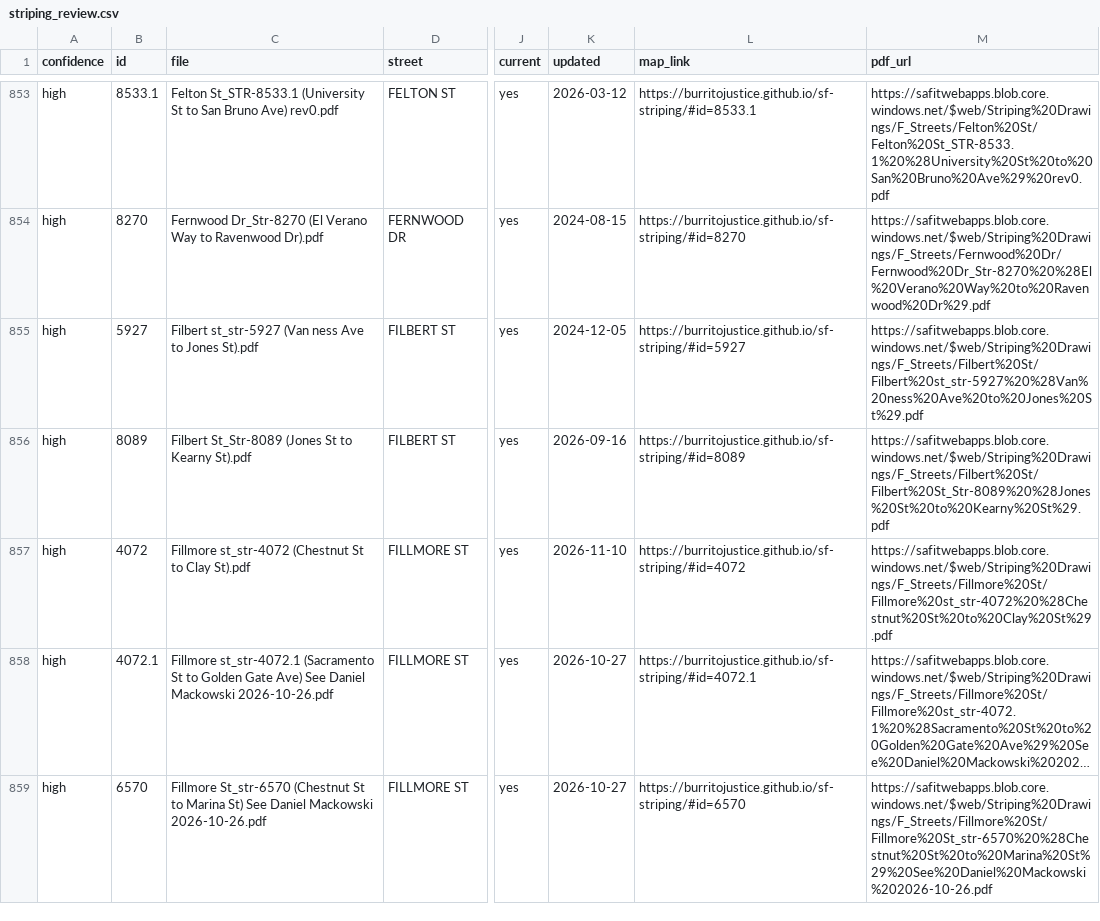
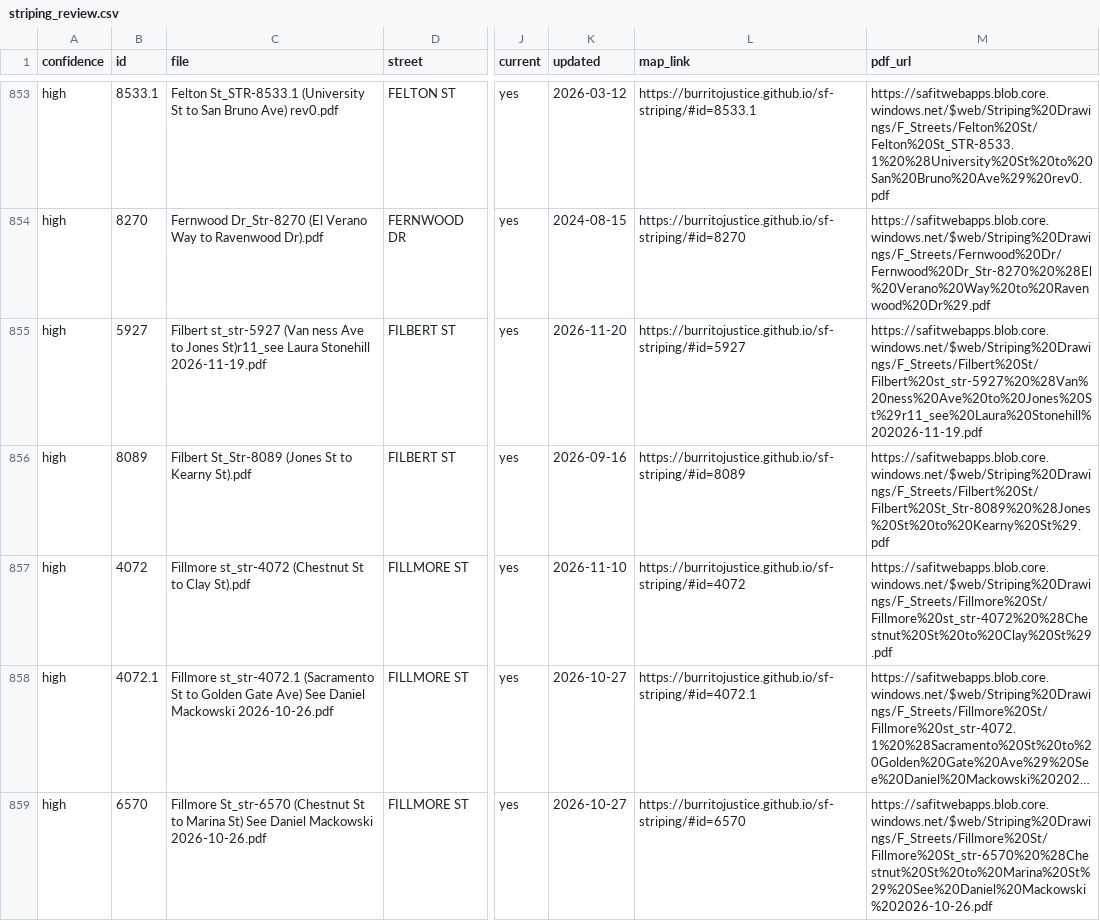
Before and after one commit to burritojustice/sf-striping, a CSV file: data/striping_review.csv, drawn as a sheet; only a part is shown, gaps mark what is left out; long unchanged cells end in …; the diff covers the shown part only; the diff names each change by its address in the sheet, - before the commit and + after, or states it on an @@ line.

```diff
--- a/data/striping_review.csv
+++ b/data/striping_review.csv
-C855 (file): …to Jones St).pdf
+C855 (file): …to Jones St)r11_see Laura Stonehill 2026-11-19.pdf
-K855 (updated): 2024-12-05
+K855 (updated): 2026-11-20
-M855 (pdf_url): https://safitwebapps.blob.core.windows.net/$web/Striping%20Drawings/F_Streets/Filbert%20St/Filbert%20st_str-5927%20%28Van%20ness%20Ave%20to%20Jones%20St%29.pdf
+M855 (pdf_url): https://safitwebapps.blob.core.windows.net/$web/Striping%20Drawings/F_Streets/Filbert%20St/Filbert%20st_str-5927%20%28Van%20ness%20Ave%20to%20Jones%20St%29r11_see%20Laura%20Stonehill%202026-11-19.pdf
```
Also changed, not shown: 72 edited cells elsewhere in this file, 2 other files.
